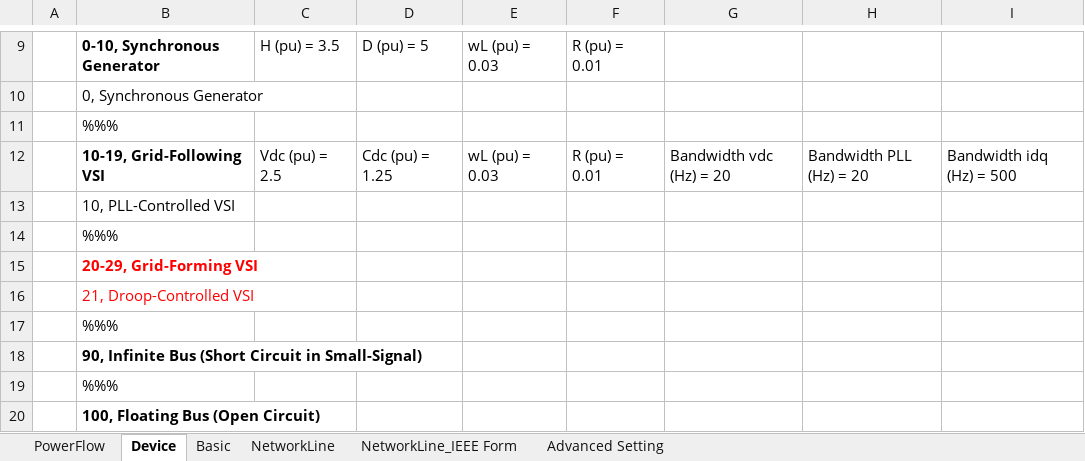
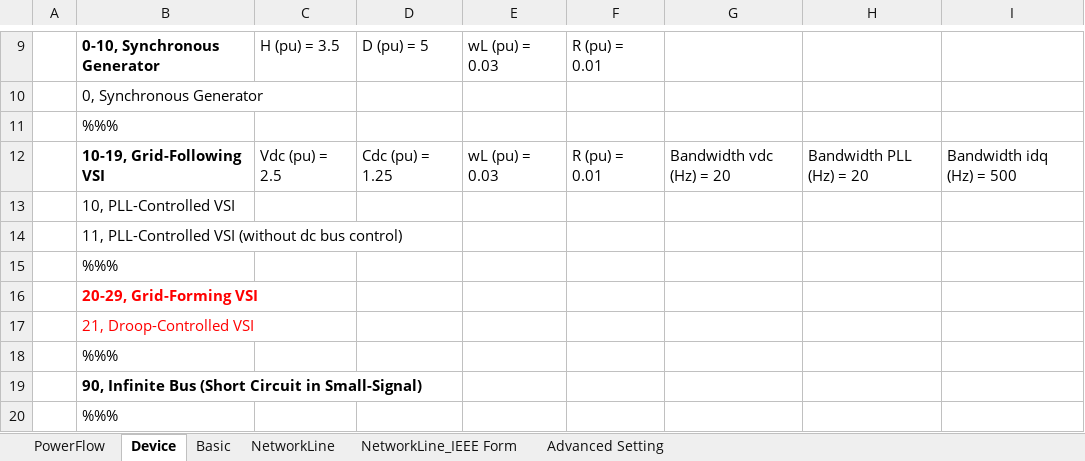
Before and after one commit to Future-Power-Networks/Simplus-Grid-Tool, an Excel workbook: CustomerData/netlist.xlsx, sheet Device, drawn as a sheet; only a part is shown, gaps mark what is left out; the shorter side is filled out with more unchanged rows; values as stored, in another font and other column widths than the file's, no borders; the diff names each change by its address in the sheet, - before the commit and + after, or states it on an @@ line.

```diff
--- a/CustomerData/netlist.xlsx (sheet Device)
+++ b/CustomerData/netlist.xlsx (sheet Device)
+row 14:  | 11, PLL-Controlled VSI (without dc bus control)
```
Also changed, not shown: sheet Advanced Setting, sheet NetworkLine_IEEE Form, 46 other files.
